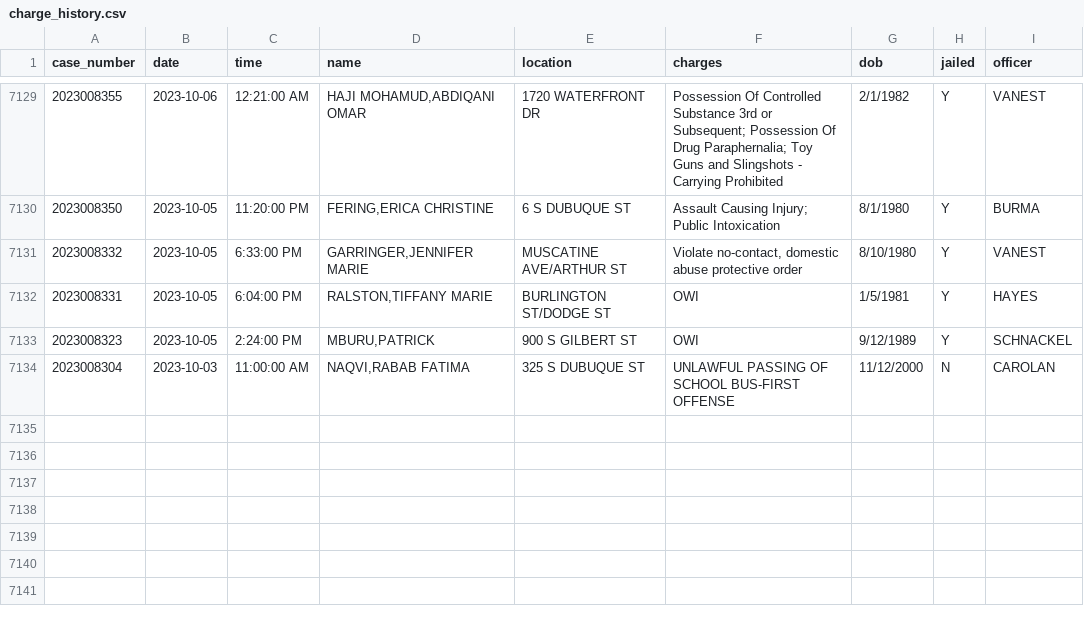
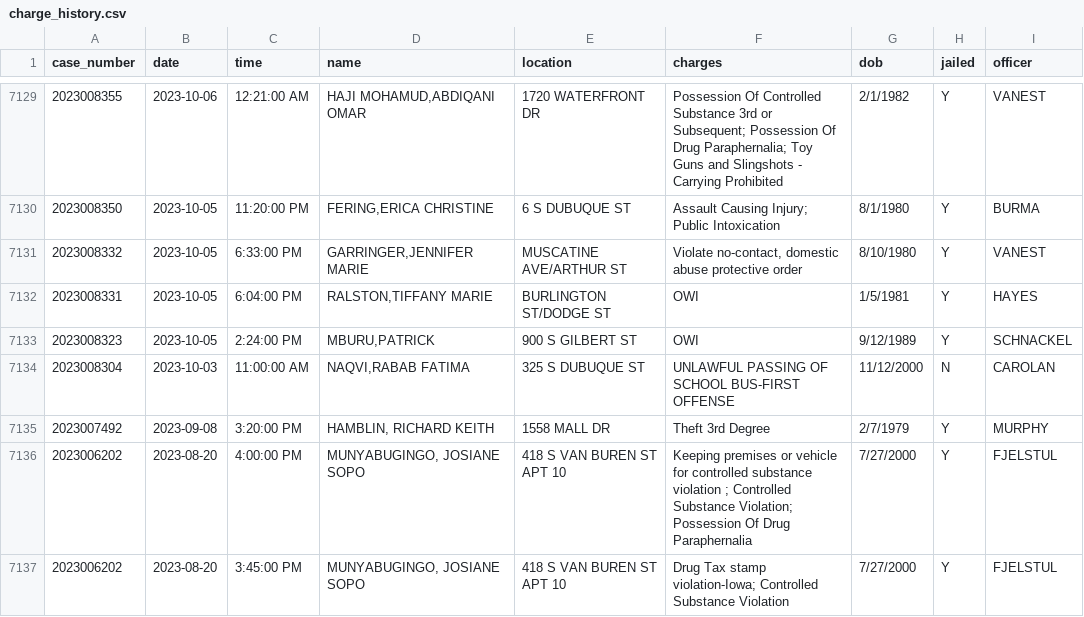
Before and after one commit to andrew-couch/ICBarTweeter, a CSV file: Data/charge_history.csv, drawn as a sheet; only a part is shown, gaps mark what is left out; the diff names each change by its address in the sheet, - before the commit and + after, or states it on an @@ line.

```diff
--- a/Data/charge_history.csv
+++ b/Data/charge_history.csv
+row 7135: 2023007492 | 2023-09-08 | 3:20:00 PM | HAMBLIN, RICHARD KEITH | 1558 MALL DR | Theft 3rd Degree | 2/7/1979 | Y | MURPHY
+row 7136: 2023006202 | 2023-08-20 | 4:00:00 PM | MUNYABUGINGO, JOSIANE SOPO | 418 S VAN BUREN ST APT 10 | Keeping premises or vehicle for controlled substance violation ; Controlled Substance Violation; Possession Of Drug Paraphernalia | 7/27/2000 | Y | FJELSTUL
+row 7137: 2023006202 | 2023-08-20 | 3:45:00 PM | MUNYABUGINGO, JOSIANE SOPO | 418 S VAN BUREN ST APT 10 | Drug Tax stamp violation-Iowa; Controlled Substance Violation | 7/27/2000 | Y | FJELSTUL
```
